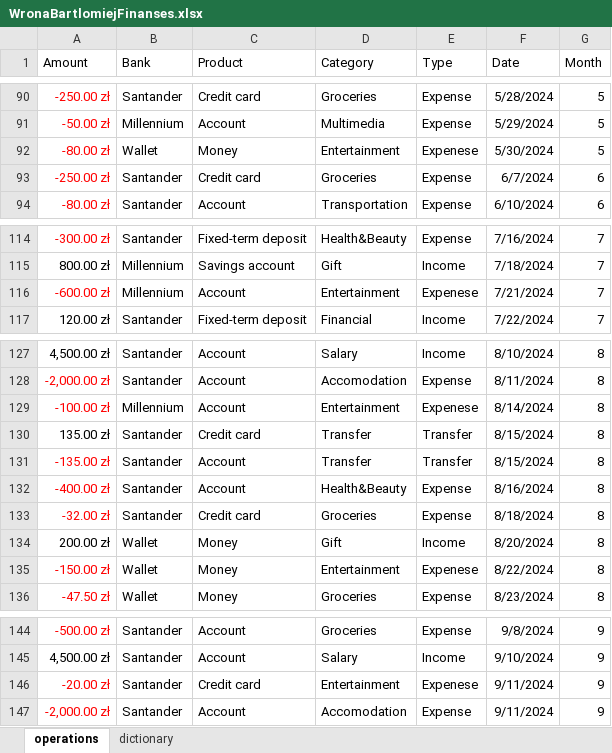
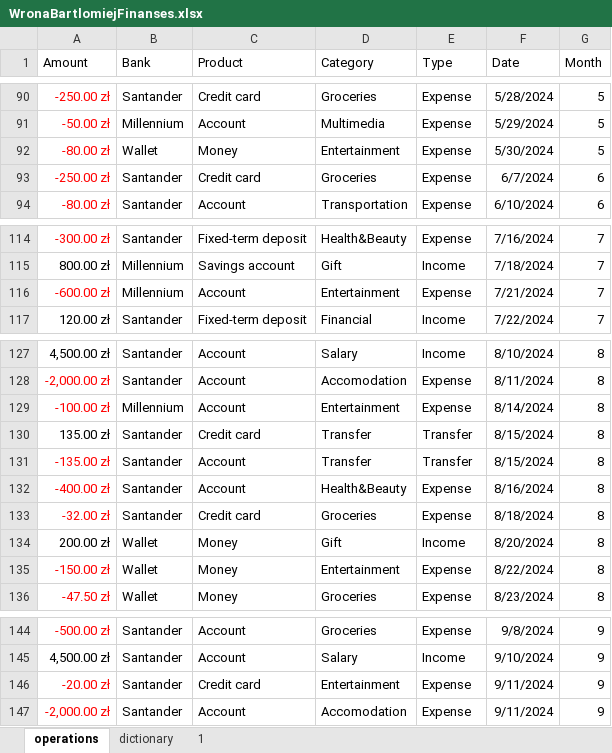
Before and after one commit to Wrona7777/BusinessDataProcessing, an Excel workbook: WronaBartlomiejFinanses.xlsx, sheet operations, drawn as a sheet; only a part is shown, gaps mark what is left out; values as stored, in another font and other column widths than the file's, no borders; table styles not drawn; the diff covers the shown part only; the diff names each change by its address in the sheet, - before the commit and + after, or states it on an @@ line.

```diff
--- a/WronaBartlomiejFinanses.xlsx (sheet operations)
+++ b/WronaBartlomiejFinanses.xlsx (sheet operations)
+sheet tab: 1
-E92 (Type): Expenese
+E92 (Type): Expense
-E116 (Type): Expenese
+E116 (Type): Expense
-E129 (Type): Expenese
+E129 (Type): Expense
-E135 (Type): Expenese
+E135 (Type): Expense
-E146 (Type): Expenese
+E146 (Type): Expense
```
Also changed, not shown: 21 edited cells elsewhere in this sheet, sheet dictionary.
